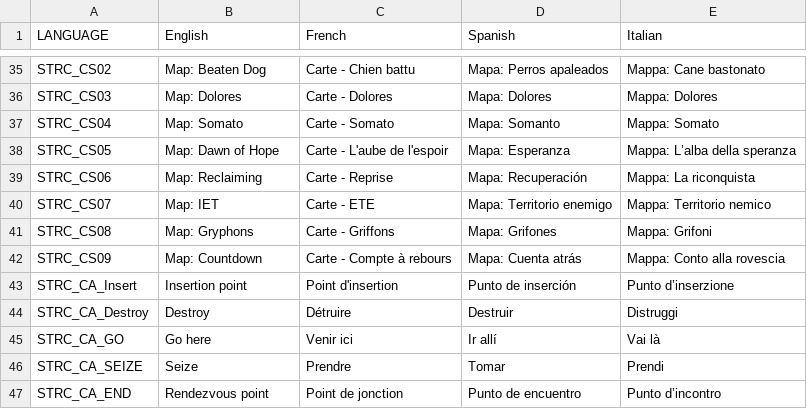
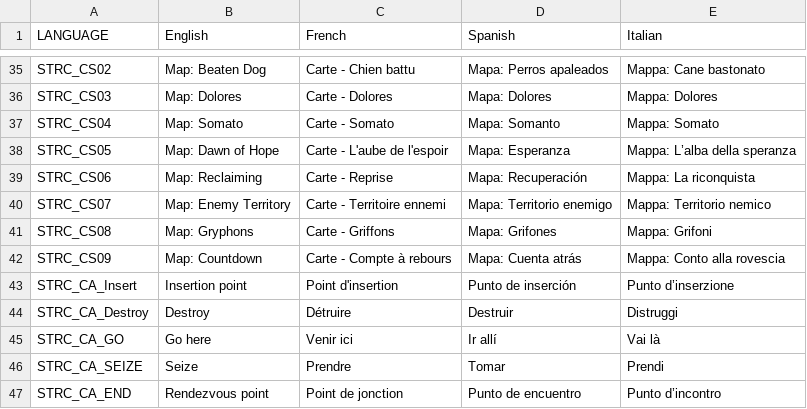
Before and after one commit to DasCapschen/CAPS_ArmedAssault, a CSV file: addons/CAPS_ArmedAssault/stringtable.csv, drawn as a sheet; only a part is shown, gaps mark what is left out.

Commit message:
fix "IET" -> "Enemy Territory"

```diff
--- a/addons/CAPS_ArmedAssault/stringtable.csv
+++ b/addons/CAPS_ArmedAssault/stringtable.csv
@@ -39,3 +39,3 @@ STRC_CS05,"Map: Dawn of Hope","Carte - L'aube de l'espoir","Mapa: Esperanza","Ma
 STRC_CS06,"Map: Reclaiming","Carte - Reprise","Mapa: Recuperación","Mappa: La riconquista"
-STRC_CS07,"Map: IET","Carte - ETE","Mapa: Territorio enemigo","Mappa: Territorio nemico"
+STRC_CS07,"Map: Enemy Territory","Carte - Territoire ennemi","Mapa: Territorio enemigo","Mappa: Territorio nemico"
 STRC_CS08,"Map: Gryphons","Carte - Griffons","Mapa: Grifones","Mappa: Grifoni"
```
